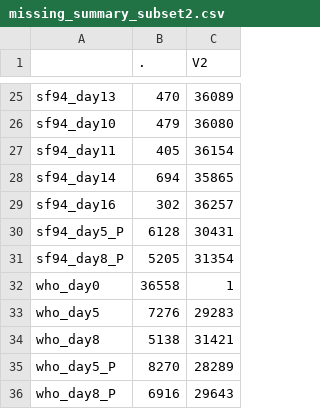
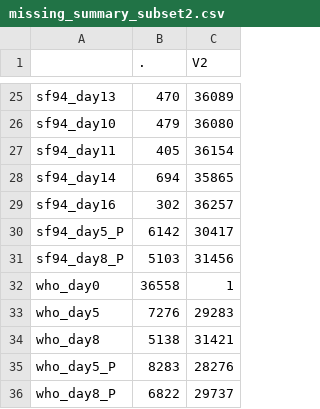
Before and after one commit to baillielab/SF94, a CSV file: Outputs/2021-05-26_1941/missing_summary_subset2.csv, drawn as a sheet; only a part is shown, gaps mark what is left out.

```diff
--- a/Outputs/2021-05-26_1941/missing_summary_subset2.csv
+++ b/Outputs/2021-05-26_1941/missing_summary_subset2.csv
@@ -29,4 +29,4 @@
 "sf94_day16",302,36257
-"sf94_day5_P",6128,30431
-"sf94_day8_P",5205,31354
+"sf94_day5_P",6142,30417
+"sf94_day8_P",5103,31456
 "who_day0",36558,1
@@ -34,3 +34,3 @@
 "who_day8",5138,31421
-"who_day5_P",8270,28289
-"who_day8_P",6916,29643
+"who_day5_P",8283,28276
+"who_day8_P",6822,29737
```
Also changed, not shown: Outputs/2021-05-26_1941/dead_alive_d8.csv, Outputs/2021-05-26_1941/miss_day5.csv, 6 other files.
